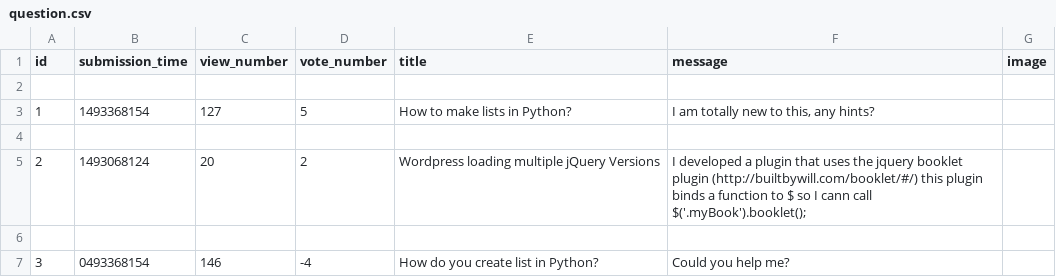
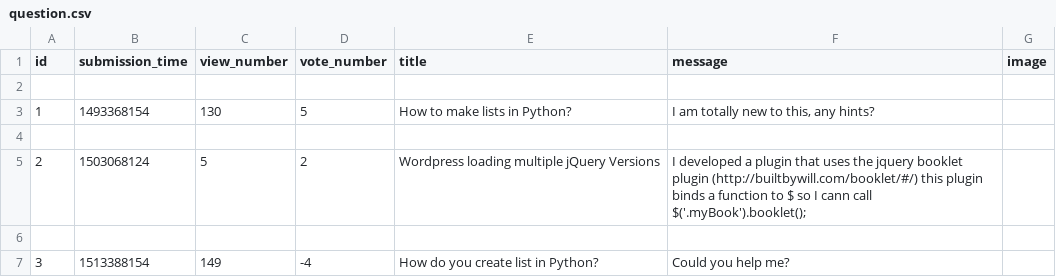
Before and after one commit to dapie346/AskMate, a CSV file: sample_data/question.csv, drawn as a sheet.

Commit message:
changed dates

```diff
--- a/sample_data/question.csv
+++ b/sample_data/question.csv
@@ -2,6 +2,6 @@ id,submission_time,view_number,vote_number,title,message,image
 
-1,1493368154,127,5,How to make lists in Python?,"I am totally new to this, any hints?",
+1,1493368154,130,5,How to make lists in Python?,"I am totally new to this, any hints?",
 
-2,1493068124,20,2,Wordpress loading multiple jQuery Versions,I developed a plugin that uses the jquery booklet plugin (http://builtbywill.com/booklet/#/) this plugin binds a function to $ so I cann call $('.myBook').booklet();,
+2,1503068124,5,2,Wordpress loading multiple jQuery Versions,I developed a plugin that uses the jquery booklet plugin (http://builtbywill.com/booklet/#/) this plugin binds a function to $ so I cann call $('.myBook').booklet();,
 
-3,0493368154,146,-4,How do you create list in Python?,Could you help me?,
+3,1513388154,149,-4,How do you create list in Python?,Could you help me?,
```
